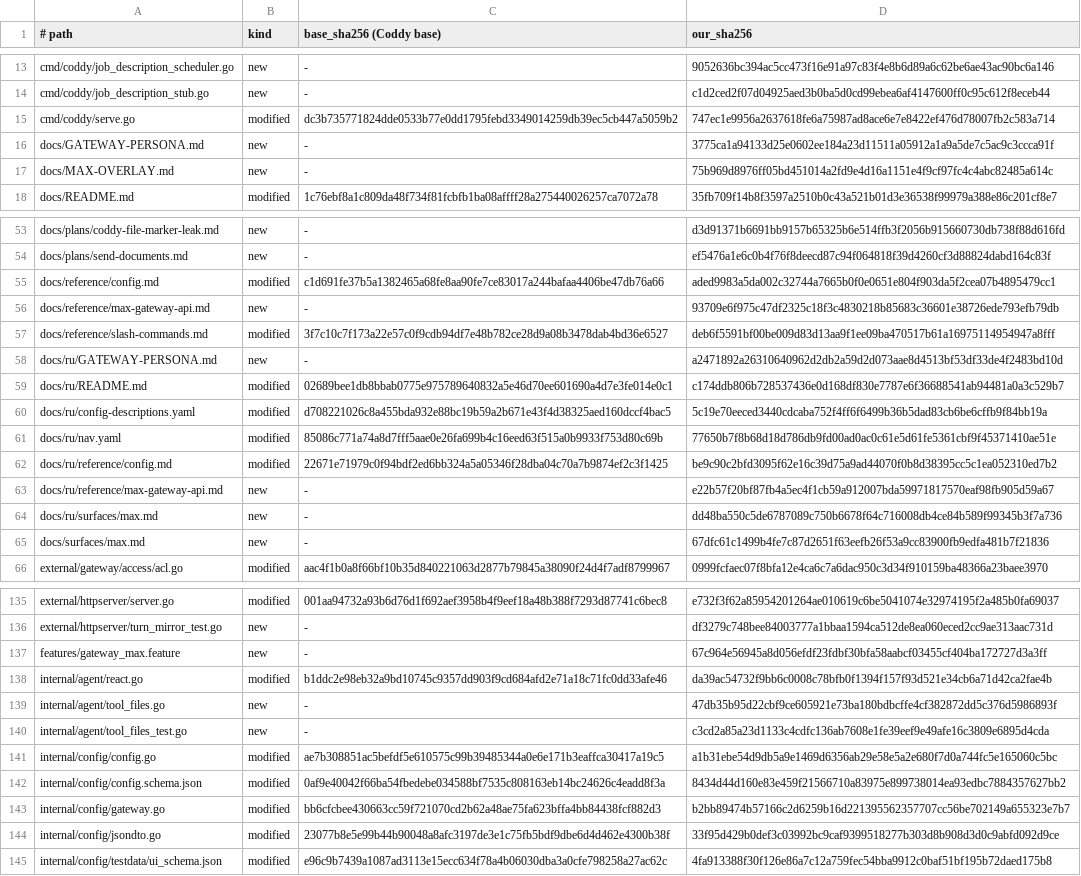
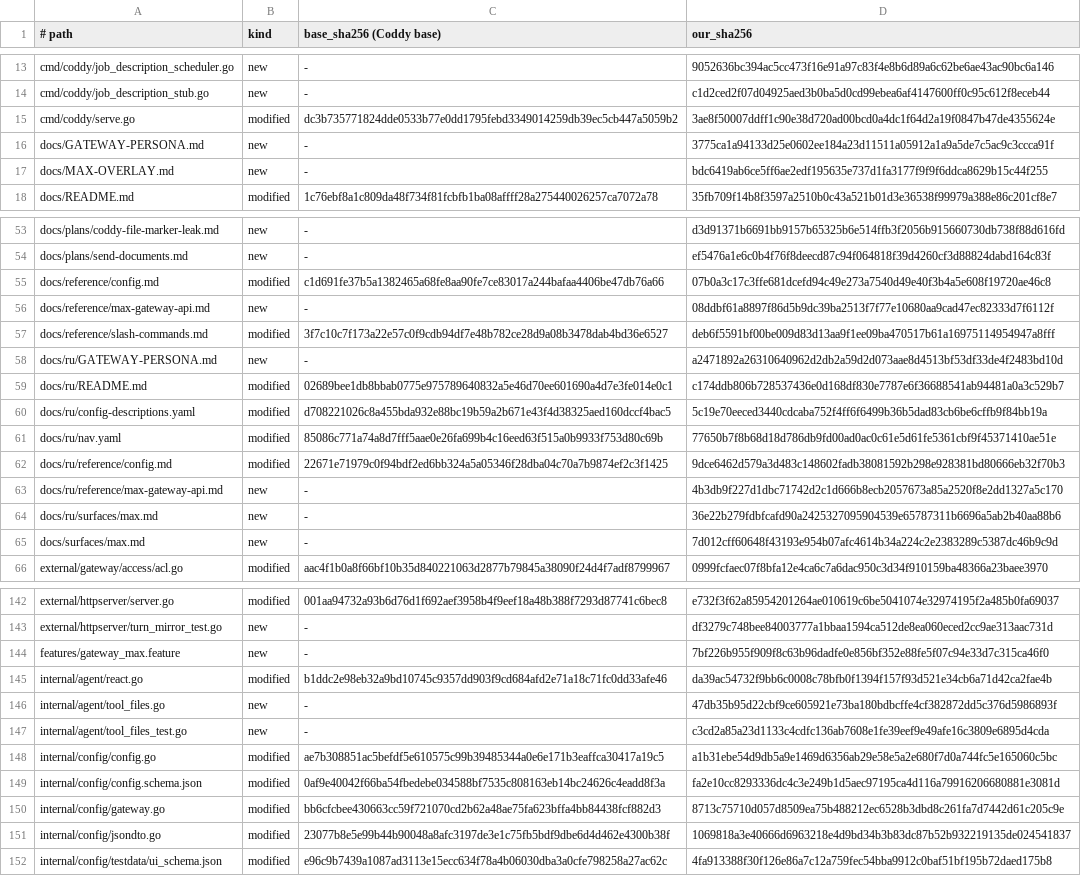
Before and after one commit to mrbp-20/M-G, a TSV file: MANIFEST.tsv, drawn as a sheet; only a part is shown, gaps mark what is left out; the diff covers the shown part only.

```diff
--- a/MANIFEST.tsv
+++ b/MANIFEST.tsv
@@ -14,5 +14,5 @@ cmd/coddy/job_description_scheduler.go	new	-	9052636bc394ac5cc473f16e91a97c83f4e
 cmd/coddy/job_description_stub.go	new	-	c1d2ced2f07d04925aed3b0ba5d0cd99ebea6af4147600ff0c95c612f8eceb44
-cmd/coddy/serve.go	modified	dc3b735771824dde0533b77e0dd1795febd3349014259db39ec5cb447a5059b2	747ec1e9956a2637618fe6a75987ad8ace6e7e8422ef476d78007fb2c583a714
+cmd/coddy/serve.go	modified	dc3b735771824dde0533b77e0dd1795febd3349014259db39ec5cb447a5059b2	3ae8f50007ddff1c90e38d720ad00bcd0a4dc1f64d2a19f0847b47de4355624e
 docs/GATEWAY-PERSONA.md	new	-	3775ca1a94133d25e0602ee184a23d11511a05912a1a9a5de7c5ac9c3ccca91f
-docs/MAX-OVERLAY.md	new	-	75b969d8976ff05bd451014a2fd9e4d16a1151e4f9cf97fc4c4abc82485a614c
+docs/MAX-OVERLAY.md	new	-	bdc6419ab6ce5ff6ae2edf195635e737d1fa3177f9f9f6ddca8629b15c44f255
 docs/README.md	modified	1c76ebf8a1c809da48f734f81fcbfb1ba08affff28a275440026257ca7072a78	35fb709f14b8f3597a2510b0c43a521b01d3e36538f99979a388e86c201cf8e7
@@ -54,4 +54,4 @@ docs/plans/coddy-file-marker-leak.md	new	-	d3d91371b6691bb9157b65325b6e514ffb3f2
 docs/plans/send-documents.md	new	-	ef5476a1e6c0b4f76f8deecd87c94f064818f39d4260cf3d88824dabd164c83f
-docs/reference/config.md	modified	c1d691fe37b5a1382465a68fe8aa90fe7ce83017a244bafaa4406be47db76a66	aded9983a5da002c32744a7665b0f0e0651e804f903da5f2cea07b4895479cc1
-docs/reference/max-gateway-api.md	new	-	93709e6f975c47df2325c18f3c4830218b85683c36601e38726ede793efb79db
+docs/reference/config.md	modified	c1d691fe37b5a1382465a68fe8aa90fe7ce83017a244bafaa4406be47db76a66	07b0a3c17c3ffe681dcefd94c49e273a7540d49e40f3b4a5e608f19720ae46c8
+docs/reference/max-gateway-api.md	new	-	08ddbf61a8897f86d5b9dc39ba2513f7f77e10680aa9cad47ec82333d7f6112f
 docs/reference/slash-commands.md	modified	3f7c10c7f173a22e57c0f9cdb94df7e48b782ce28d9a08b3478dab4bd36e6527	deb6f5591bf00be009d83d13aa9f1ee09ba470517b61a16975114954947a8fff
@@ -61,6 +61,6 @@ docs/ru/config-descriptions.yaml	modified	d708221026c8a455bda932e88bc19b59a2b671
 docs/ru/nav.yaml	modified	85086c771a74a8d7fff5aae0e26fa699b4c16eed63f515a0b9933f753d80c69b	77650b7f8b68d18d786db9fd00ad0ac0c61e5d61fe5361cbf9f45371410ae51e
-docs/ru/reference/config.md	modified	22671e71979c0f94bdf2ed6bb324a5a05346f28dba04c70a7b9874ef2c3f1425	be9c90c2bfd3095f62e16c39d75a9ad44070f0b8d38395cc5c1ea052310ed7b2
-docs/ru/reference/max-gateway-api.md	new	-	e22b57f20bf87fb4a5ec4f1cb59a912007bda59971817570eaf98fb905d59a67
-docs/ru/surfaces/max.md	new	-	dd48ba550c5de6787089c750b6678f64c716008db4ce84b589f99345b3f7a736
-docs/surfaces/max.md	new	-	67dfc61c1499b4fe7c87d2651f63eefb26f53a9cc83900fb9edfa481b7f21836
+docs/ru/reference/config.md	modified	22671e71979c0f94bdf2ed6bb324a5a05346f28dba04c70a7b9874ef2c3f1425	9dce6462d579a3d483c148602fadb38081592b298e928381bd80666eb32f70b3
+docs/ru/reference/max-gateway-api.md	new	-	4b3db9f227d1dbc71742d2c1d666b8ecb2057673a85a2520f8e2dd1327a5c170
+docs/ru/surfaces/max.md	new	-	36e22b279fdbfcafd90a2425327095904539e65787311b6696a5ab2b40aa88b6
+docs/surfaces/max.md	new	-	7d012cff60648f43193e954b07afc4614b34a224c2e2383289c5387dc46b9c9d
 external/gateway/access/acl.go	modified	aac4f1b0a8f66bf10b35d840221063d2877b79845a38090f24d4f7adf8799967	0999fcfaec07f8bfa12e4ca6c7a6dac950c3d34f910159ba48366a23baee3970
@@ -136,3 +143,3 @@ external/httpserver/server.go	modified	001aa94732a93b6d76d1f692aef3958b4f9eef18a
 external/httpserver/turn_mirror_test.go	new	-	df3279c748bee84003777a1bbaa1594ca512de8ea060eced2cc9ae313aac731d
-features/gateway_max.feature	new	-	67c964e56945a8d056efdf23fdbf30bfa58aabcf03455cf404ba172727d3a3ff
+features/gateway_max.feature	new	-	7bf226b955f909f8c63b96dadfe0e856bf352e88fe5f07c94e33d7c315ca46f0
 internal/agent/react.go	modified	b1ddc2e98eb32a9bd10745c9357dd903f9cd684afd2e71a18c71fc0dd33afe46	da39ac54732f9bb6c0008c78bfb0f1394f157f93d521e34cb6a71d42ca2fae4b
@@ -141,5 +148,5 @@ internal/agent/tool_files_test.go	new	-	c3cd2a85a23d1133c4cdfc136ab7608e1fe39eef
 internal/config/config.go	modified	ae7b308851ac5befdf5e610575c99b39485344a0e6e171b3eaffca30417a19c5	a1b31ebe54d9db5a9e1469d6356ab29e58e5a2e680f7d0a744fc5e165060c5bc
-internal/config/config.schema.json	modified	0af9e40042f66ba54fbedebe034588bf7535c808163eb14bc24626c4eadd8f3a	8434d44d160e83e459f21566710a83975e899738014ea93edbc7884357627bb2
-internal/config/gateway.go	modified	bb6cfcbee430663cc59f721070cd2b62a48ae75fa623bffa4bb84438fcf882d3	b2bb89474b57166c2d6259b16d221395562357707cc56be702149a655323e7b7
-internal/config/jsondto.go	modified	23077b8e5e99b44b90048a8afc3197de3e1c75fb5bdf9dbe6d4d462e4300b38f	33f95d429b0def3c03992bc9caf9399518277b303d8b908d3d0c9abfd092d9ce
+internal/config/config.schema.json	modified	0af9e40042f66ba54fbedebe034588bf7535c808163eb14bc24626c4eadd8f3a	fa2e10cc8293336dc4c3e249b1d5aec97195ca4d116a79916206680881e3081d
+internal/config/gateway.go	modified	bb6cfcbee430663cc59f721070cd2b62a48ae75fa623bffa4bb84438fcf882d3	8713c75710d057d8509ea75b488212ec6528b3dbd8c261fa7d7442d61c205c9e
+internal/config/jsondto.go	modified	23077b8e5e99b44b90048a8afc3197de3e1c75fb5bdf9dbe6d4d462e4300b38f	1069818a3e40666d6963218e4d9bd34b3b83dc87b52b932219135de024541837
 internal/config/testdata/ui_schema.json	modified	e96c9b7439a1087ad3113e15ecc634f78a4b06030dba3a0cfe798258a27ac62c	4fa913388f30f126e86a7c12a759fec54bba9912c0baf51bf195b72daed175b8
```
Also changed, not shown: 7 added rows and 10 edited cells elsewhere in this file, 33 other files.
